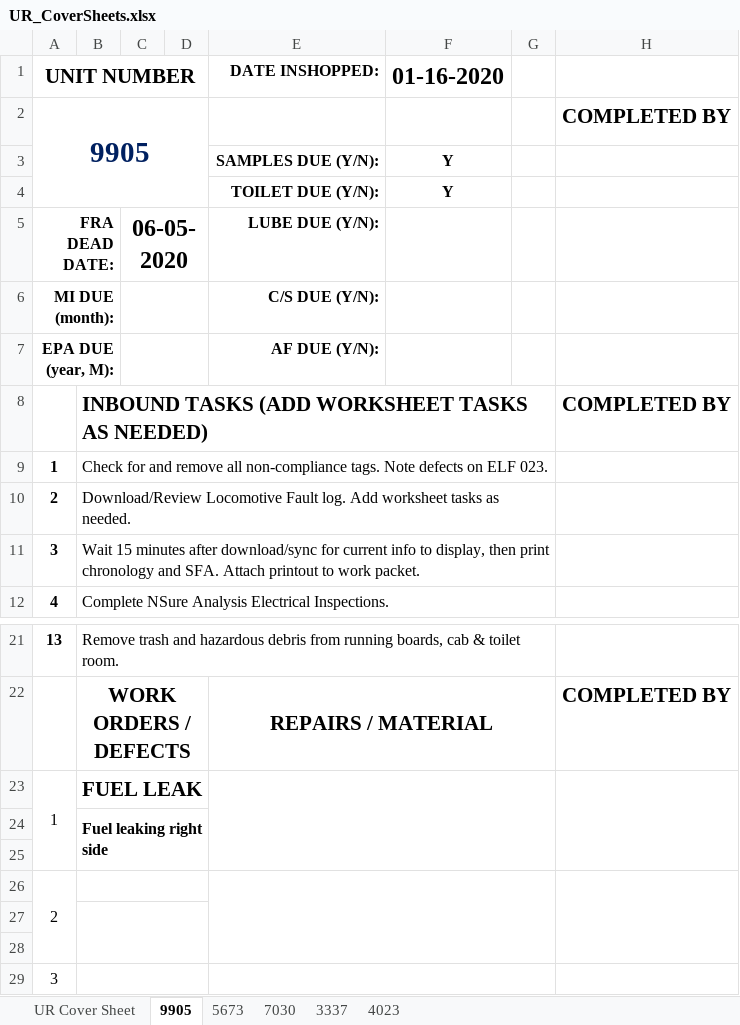
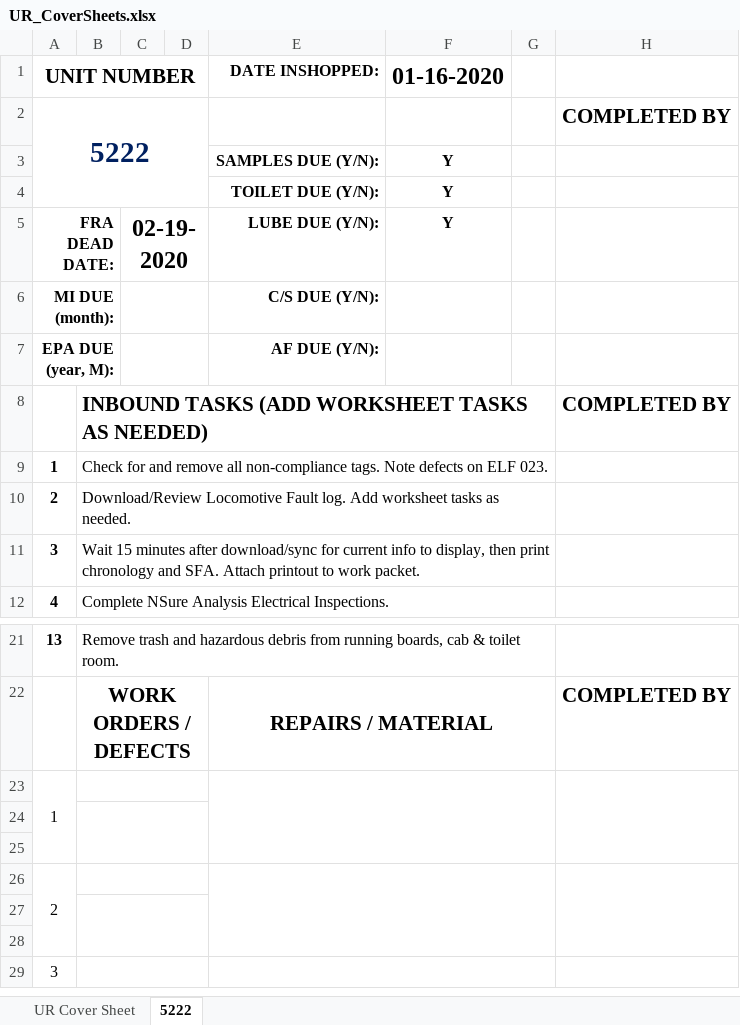
Before and after one commit to robbierobs/NSheet, an Excel workbook: UR_CoverSheets.xlsx, sheet 5222, drawn as a sheet; only a part is shown, gaps mark what is left out; values as stored, in another font and other column widths than the file's, no borders; the diff names each change by its address in the sheet, - before the commit and + after, or states it on an @@ line.

```diff
--- a/UR_CoverSheets.xlsx (sheet 5222)
+++ b/UR_CoverSheets.xlsx (sheet 5222)
-sheet tab: 9905
+sheet tab: 5222
-sheet tab: 5673
-sheet tab: 7030
-sheet tab: 3337
-sheet tab: 4023
-A2 (UNIT NUMBER): 9905
+A2 (UNIT NUMBER): 5222
-C5: 06-05-2020
+C5: 02-19-2020
-F5 (01-16-2020): (empty)
+F5 (01-16-2020): Y
-B23: FUEL LEAK
+B23: (empty)
-B24: Fuel leaking right side
+B24: (empty)
```
Also changed, not shown: MI_CoverSheets.xlsx, 1 other file.
